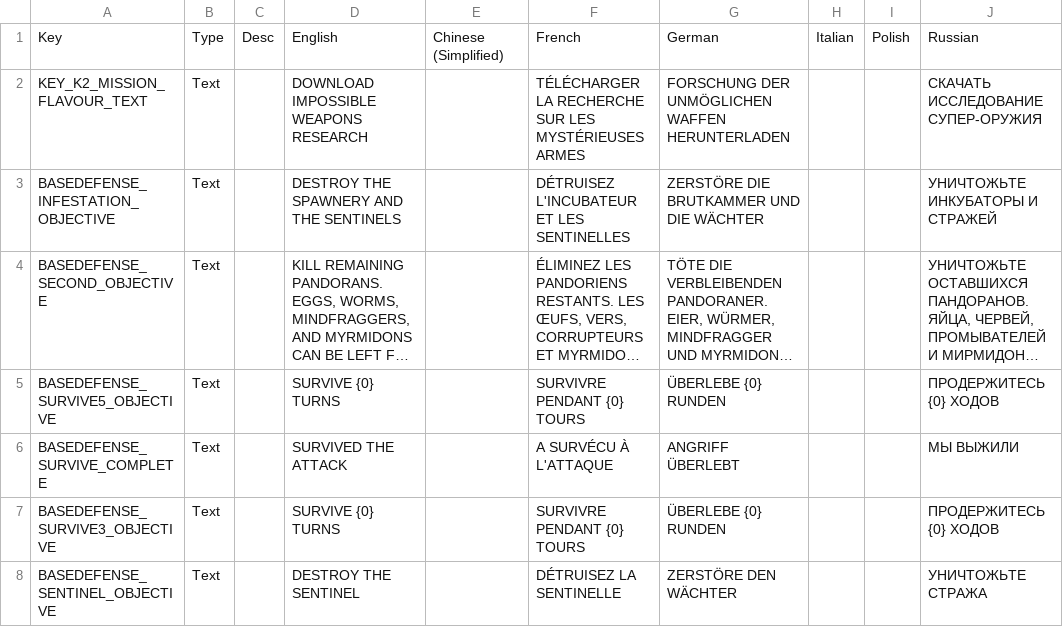
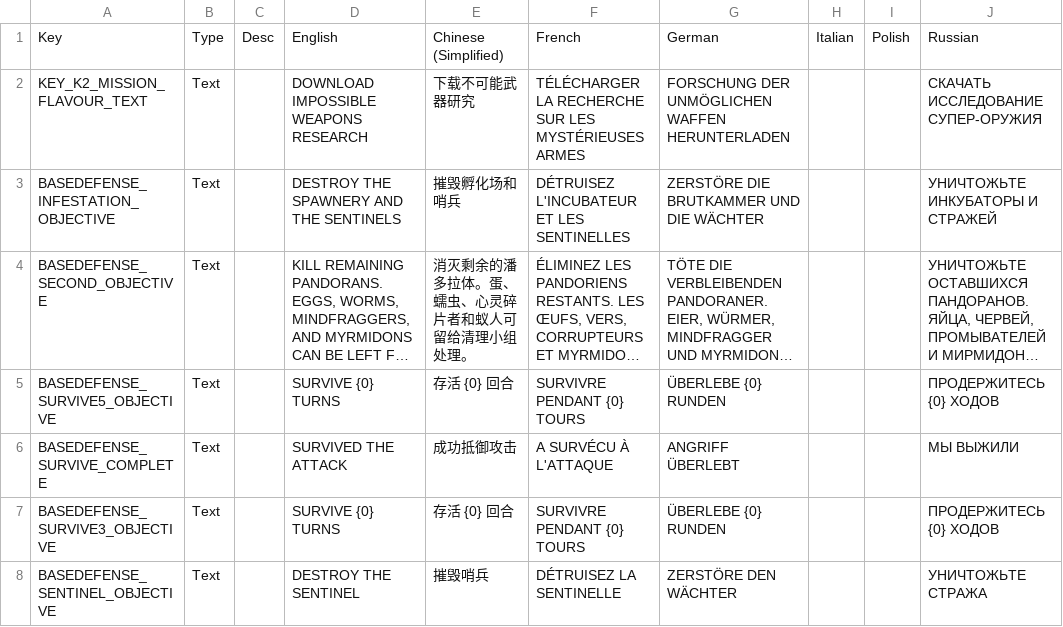
Before and after one commit to Voland163/TFTV, a CSV file: TFTV/Assets/Localization/TFTV_MissionObjectives_Localization.csv, drawn as a sheet; only a part is shown; long unchanged cells end in …; the diff covers the shown part only; the diff names each change by its address in the sheet, - before the commit and + after, or states it on an @@ line.

```diff
--- a/TFTV/Assets/Localization/TFTV_MissionObjectives_Localization.csv
+++ b/TFTV/Assets/Localization/TFTV_MissionObjectives_Localization.csv
-E2: (empty)
+E2: 下载不可能武器研究
-E3: (empty)
+E3: 摧毁孵化场和哨兵
-E4: (empty)
+E4: 消灭剩余的潘多拉体。蛋、蠕虫、心灵碎片者和蚁人可留给清理小组处理。
-E5: (empty)
+E5: 存活 {0} 回合
-E6: (empty)
+E6: 成功抵御攻击
-E7: (empty)
+E7: 存活 {0} 回合
-E8: (empty)
+E8: 摧毁哨兵
```
Also changed, not shown: 36 edited cells elsewhere in this file, TFTV/Assets/Localization/TFTV_NJStoryMissions_Localization.csv, TFTV/Assets/Localization/TFTV_Phoenixpedia.csv, 12 other files.
